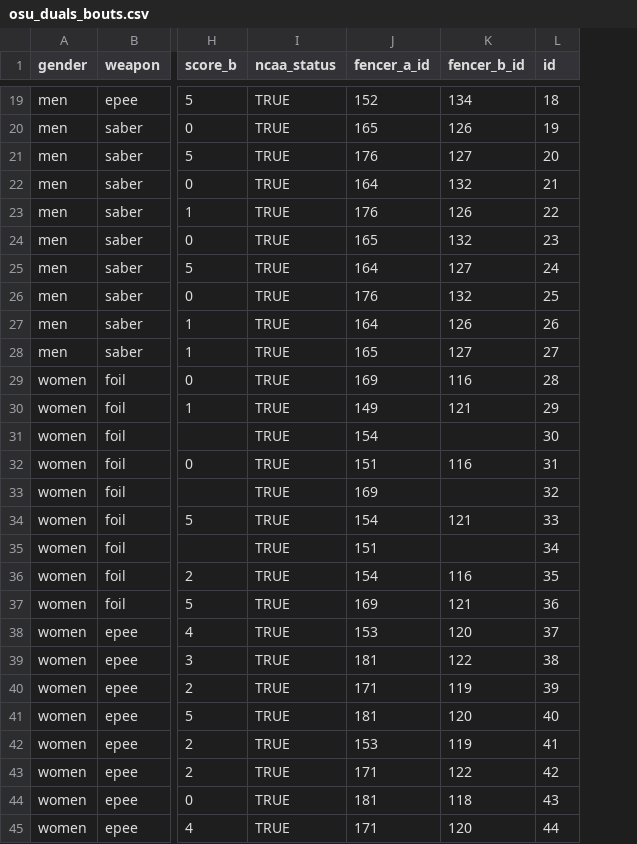
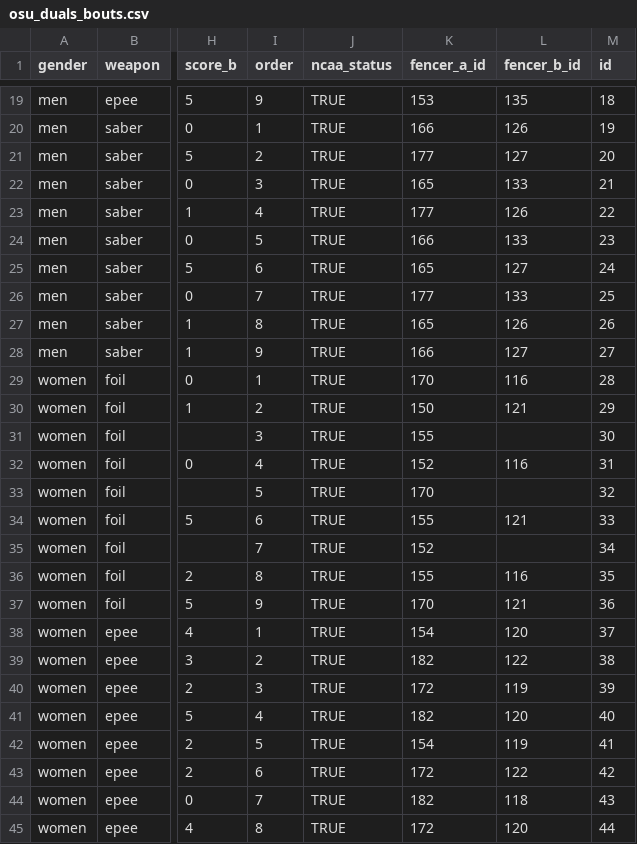
Before and after one commit to ldfMion/nonstop-fencing, a CSV file: data/osu_duals_bouts.csv, drawn as a sheet; only a part is shown, gaps mark what is left out; addresses are those after the commit; the diff covers the shown part only; the diff names each change by its address in the sheet, - before the commit and + after, or states it on an @@ line.

Commit message:
added fencer stats to match results page

```diff
--- a/data/osu_duals_bouts.csv
+++ b/data/osu_duals_bouts.csv
+column I (order), rows 19-45: 9 | 1 | 2 | 3 | 4 | 5 | 6 | 7 | 8 | 9 | 1 | 2 | 3 | 4 | 5 | 6 | 7 | 8 | 9 | 1 | 2 | 3 | 4 | 5 | 6 | 7 | 8
-K19 (fencer_a_id): 152
+K19 (fencer_a_id): 153
-L19 (fencer_b_id): 134
+L19 (fencer_b_id): 135
-K20 (fencer_a_id): 165
+K20 (fencer_a_id): 166
-K21 (fencer_a_id): 176
+K21 (fencer_a_id): 177
-K22 (fencer_a_id): 164
+K22 (fencer_a_id): 165
-L22 (fencer_b_id): 132
+L22 (fencer_b_id): 133
-K23 (fencer_a_id): 176
+K23 (fencer_a_id): 177
-K24 (fencer_a_id): 165
+K24 (fencer_a_id): 166
-L24 (fencer_b_id): 132
+L24 (fencer_b_id): 133
-K25 (fencer_a_id): 164
+K25 (fencer_a_id): 165
-K26 (fencer_a_id): 176
+K26 (fencer_a_id): 177
-L26 (fencer_b_id): 132
+L26 (fencer_b_id): 133
-K27 (fencer_a_id): 164
+K27 (fencer_a_id): 165
-K28 (fencer_a_id): 165
+K28 (fencer_a_id): 166
-K29 (fencer_a_id): 169
+K29 (fencer_a_id): 170
-K30 (fencer_a_id): 149
+K30 (fencer_a_id): 150
-K31 (fencer_a_id): 154
+K31 (fencer_a_id): 155
-K32 (fencer_a_id): 151
+K32 (fencer_a_id): 152
-K33 (fencer_a_id): 169
+K33 (fencer_a_id): 170
-K34 (fencer_a_id): 154
+K34 (fencer_a_id): 155
-K35 (fencer_a_id): 151
+K35 (fencer_a_id): 152
-K36 (fencer_a_id): 154
+K36 (fencer_a_id): 155
-K37 (fencer_a_id): 169
+K37 (fencer_a_id): 170
-K38 (fencer_a_id): 153
+K38 (fencer_a_id): 154
-K39 (fencer_a_id): 181
+K39 (fencer_a_id): 182
-K40 (fencer_a_id): 171
+K40 (fencer_a_id): 172
-K41 (fencer_a_id): 181
+K41 (fencer_a_id): 182
-K42 (fencer_a_id): 153
+K42 (fencer_a_id): 154
-K43 (fencer_a_id): 171
+K43 (fencer_a_id): 172
-K44 (fencer_a_id): 181
+K44 (fencer_a_id): 182
-K45 (fencer_a_id): 171
+K45 (fencer_a_id): 172
```
Also changed, not shown: 121 edited cells elsewhere in this file, data/fencers_24_25.csv, 18 other files.
